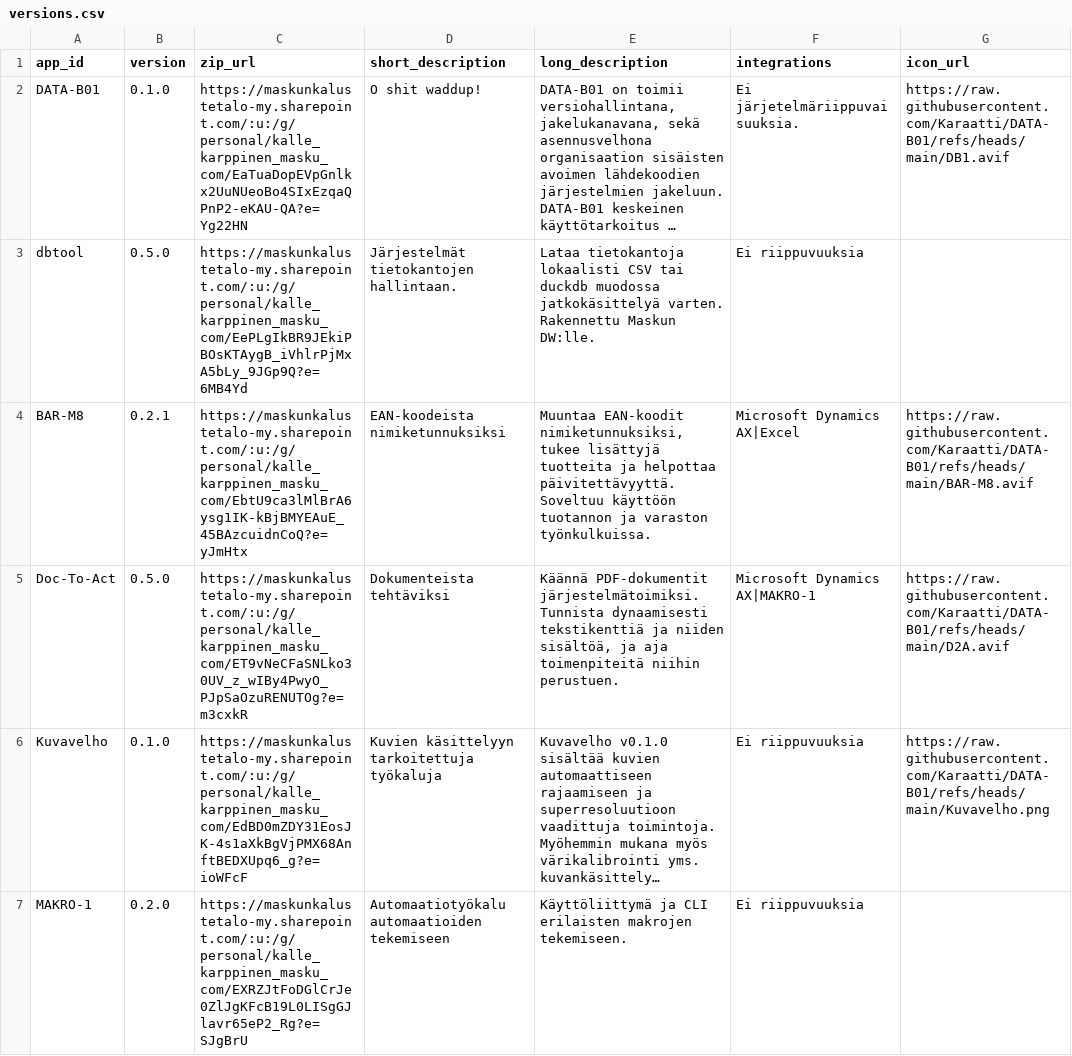
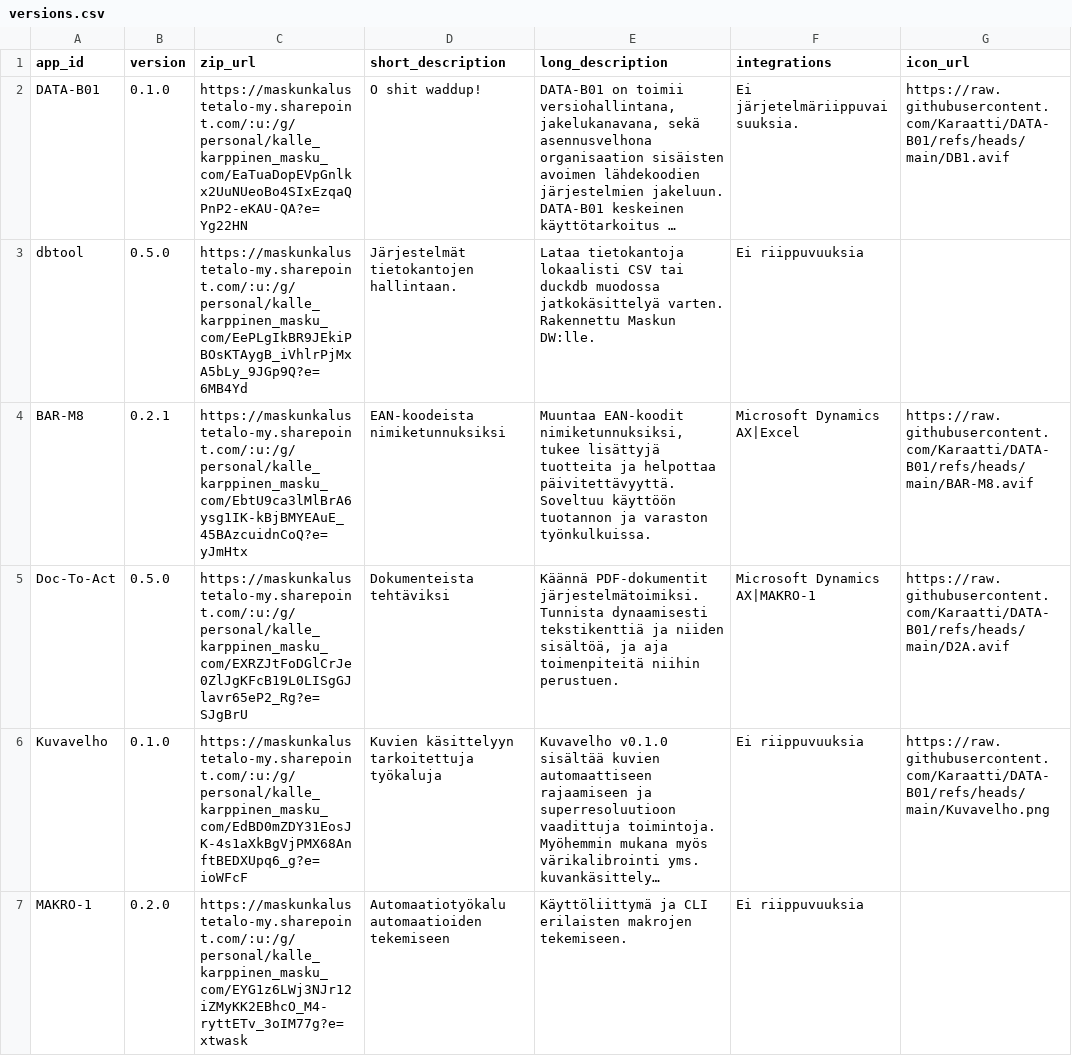
Before and after one commit to Karaatti/DATA-B01, a CSV file: versions.csv, drawn as a sheet; long unchanged cells end in …; the diff names each change by its address in the sheet, - before the commit and + after, or states it on an @@ line.

Commit message:
Update versions.csv

```diff
--- a/versions.csv
+++ b/versions.csv
-C5 (zip_url): https://maskunkalustetalo-my.sharepoint.com/:u:/g/personal/kalle_karppinen_masku_com/ET9vNeCFaSNLko30UV_z_wIBy4PwyO_PJpSaOzuRENUTOg?e=m3cxkR
+C5 (zip_url): https://maskunkalustetalo-my.sharepoint.com/:u:/g/personal/kalle_karppinen_masku_com/EXRZJtFoDGlCrJe0ZlJgKFcB19L0LISgGJlavr65eP2_Rg?e=SJgBrU
-C7 (zip_url): https://maskunkalustetalo-my.sharepoint.com/:u:/g/personal/kalle_karppinen_masku_com/EXRZJtFoDGlCrJe0ZlJgKFcB19L0LISgGJlavr65eP2_Rg?e=SJgBrU
+C7 (zip_url): https://maskunkalustetalo-my.sharepoint.com/:u:/g/personal/kalle_karppinen_masku_com/EYG1z6LWj3NJr12iZMyKK2EBhcO_M4-ryttETv_3oIM77g?e=xtwask
```
